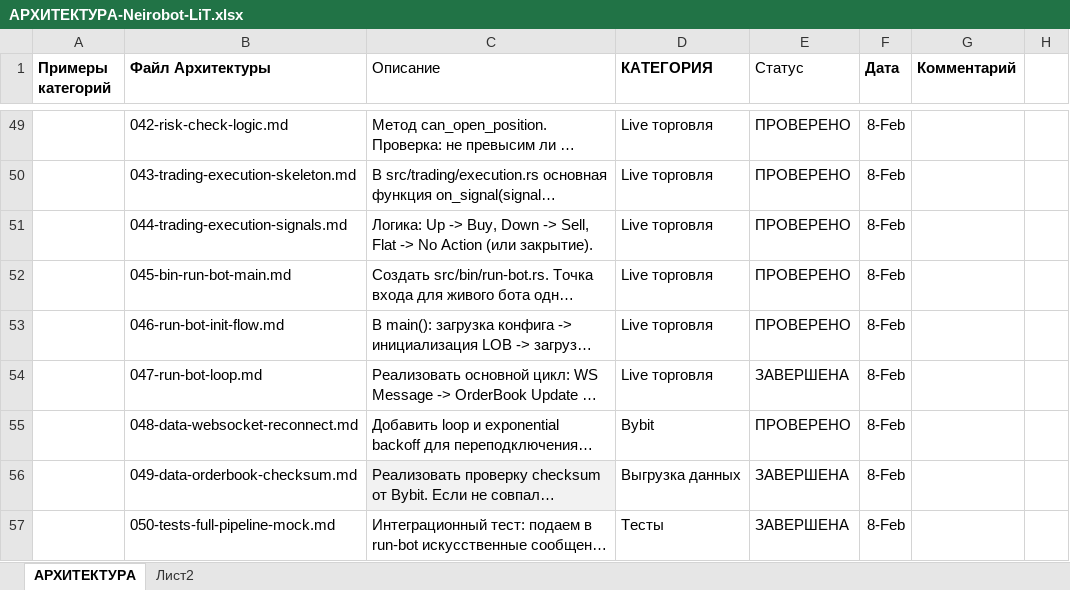
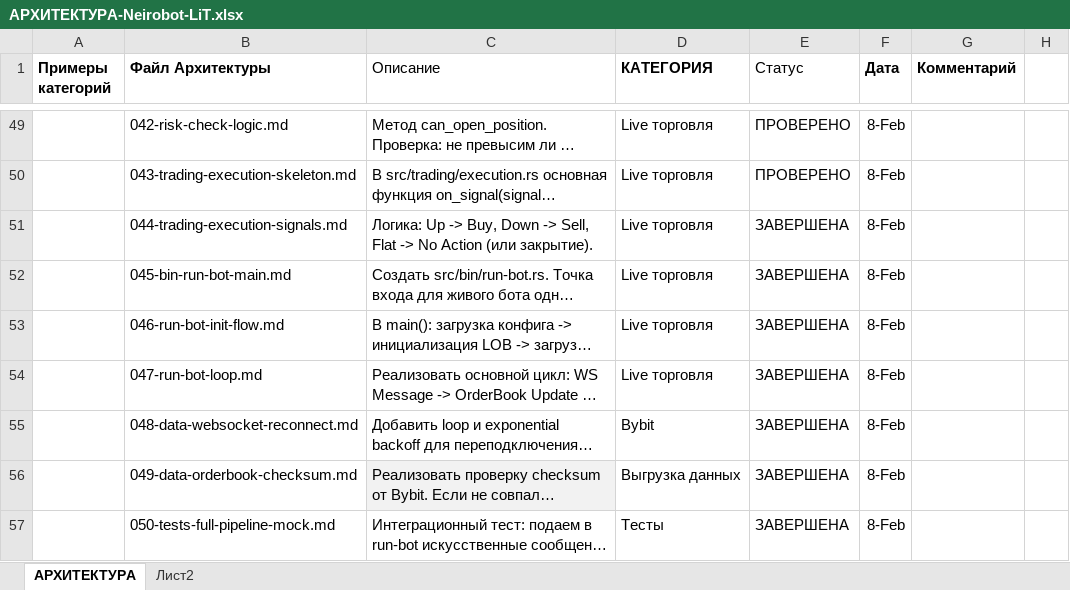
Before and after one commit to postavshikioptom/neirobot-lit, an Excel workbook: docs/АРХИТЕКТУРА-Neirobot-LiT.xlsx, sheet АРХИТЕКТУРА, drawn as a sheet; only a part is shown, gaps mark what is left out; long unchanged cells end in …; values as stored, in another font and other column widths than the file's, no borders; the diff names each change by its address in the sheet, - before the commit and + after, or states it on an @@ line.

```diff
--- a/docs/АРХИТЕКТУРА-Neirobot-LiT.xlsx (sheet АРХИТЕКТУРА)
+++ b/docs/АРХИТЕКТУРА-Neirobot-LiT.xlsx (sheet АРХИТЕКТУРА)
-E51:E53 (Статус): ПРОВЕРЕНО
+E51:E53 (Статус): ЗАВЕРШЕНА
-E55 (Статус): ПРОВЕРЕНО
+E55 (Статус): ЗАВЕРШЕНА
```
Also changed, not shown: 1 other file.
